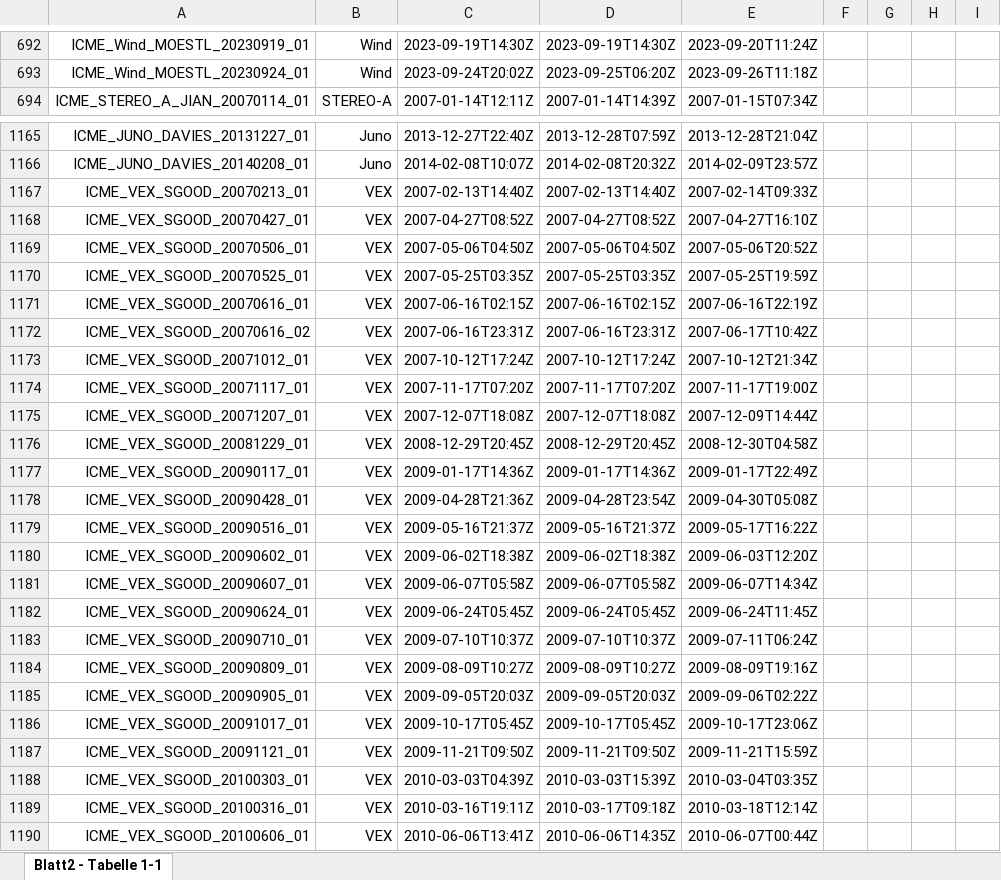
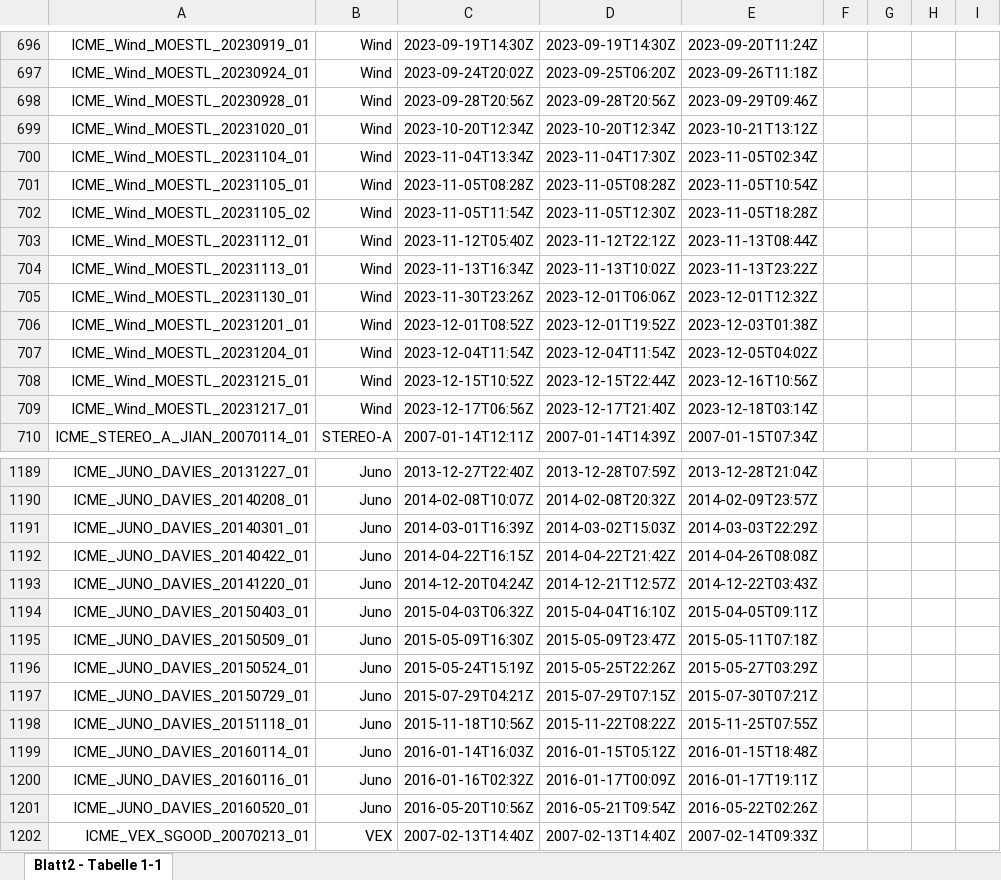
Before and after one commit to cmoestl/heliocats, an Excel workbook: icmecat/HELIO4CAST_ICMECAT_v21_master.xlsx, sheet Blatt2 - Tabelle 1-1, drawn as a sheet; only a part is shown, gaps mark what is left out; the shorter side is filled out with more unchanged rows; values as stored, in another font and other column widths than the file's, no borders; rows hold the shown columns only; the diff covers the shown part only; the diff names each change by its address in the sheet, - before the commit and + after, or states it on an @@ line.

```diff
--- a/icmecat/HELIO4CAST_ICMECAT_v21_master.xlsx (sheet Blatt2 - Tabelle 1-1)
+++ b/icmecat/HELIO4CAST_ICMECAT_v21_master.xlsx (sheet Blatt2 - Tabelle 1-1)
+row 698: ICME_Wind_MOESTL_20230928_01 | Wind | 2023-09-28T20:56Z | 2023-09-28T20:56Z | 2023-09-29T09:46Z
+row 699: ICME_Wind_MOESTL_20231020_01 | Wind | 2023-10-20T12:34Z | 2023-10-20T12:34Z | 2023-10-21T13:12Z
+row 700: ICME_Wind_MOESTL_20231104_01 | Wind | 2023-11-04T13:34Z | 2023-11-04T17:30Z | 2023-11-05T02:34Z
+row 701: ICME_Wind_MOESTL_20231105_01 | Wind | 2023-11-05T08:28Z | 2023-11-05T08:28Z | 2023-11-05T10:54Z
+row 702: ICME_Wind_MOESTL_20231105_02 | Wind | 2023-11-05T11:54Z | 2023-11-05T12:30Z | 2023-11-05T18:28Z
+row 703: ICME_Wind_MOESTL_20231112_01 | Wind | 2023-11-12T05:40Z | 2023-11-12T22:12Z | 2023-11-13T08:44Z
+row 704: ICME_Wind_MOESTL_20231113_01 | Wind | 2023-11-13T16:34Z | 2023-11-13T10:02Z | 2023-11-13T23:22Z
+row 705: ICME_Wind_MOESTL_20231130_01 | Wind | 2023-11-30T23:26Z | 2023-12-01T06:06Z | 2023-12-01T12:32Z
+row 706: ICME_Wind_MOESTL_20231201_01 | Wind | 2023-12-01T08:52Z | 2023-12-01T19:52Z | 2023-12-03T01:38Z
+row 707: ICME_Wind_MOESTL_20231204_01 | Wind | 2023-12-04T11:54Z | 2023-12-04T11:54Z | 2023-12-05T04:02Z
+row 708: ICME_Wind_MOESTL_20231215_01 | Wind | 2023-12-15T10:52Z | 2023-12-15T22:44Z | 2023-12-16T10:56Z
+row 709: ICME_Wind_MOESTL_20231217_01 | Wind | 2023-12-17T06:56Z | 2023-12-17T21:40Z | 2023-12-18T03:14Z
+row 1191: ICME_JUNO_DAVIES_20140301_01 | Juno | 2014-03-01T16:39Z | 2014-03-02T15:03Z | 2014-03-03T22:29Z
+row 1192: ICME_JUNO_DAVIES_20140422_01 | Juno | 2014-04-22T16:15Z | 2014-04-22T21:42Z | 2014-04-26T08:08Z
+row 1193: ICME_JUNO_DAVIES_20141220_01 | Juno | 2014-12-20T04:24Z | 2014-12-21T12:57Z | 2014-12-22T03:43Z
+row 1194: ICME_JUNO_DAVIES_20150403_01 | Juno | 2015-04-03T06:32Z | 2015-04-04T16:10Z | 2015-04-05T09:11Z
+row 1195: ICME_JUNO_DAVIES_20150509_01 | Juno | 2015-05-09T16:30Z | 2015-05-09T23:47Z | 2015-05-11T07:18Z
+row 1196: ICME_JUNO_DAVIES_20150524_01 | Juno | 2015-05-24T15:19Z | 2015-05-25T22:26Z | 2015-05-27T03:29Z
+row 1197: ICME_JUNO_DAVIES_20150729_01 | Juno | 2015-07-29T04:21Z | 2015-07-29T07:15Z | 2015-07-30T07:21Z
+row 1198: ICME_JUNO_DAVIES_20151118_01 | Juno | 2015-11-18T10:56Z | 2015-11-22T08:22Z | 2015-11-25T07:55Z
+row 1199: ICME_JUNO_DAVIES_20160114_01 | Juno | 2016-01-14T16:03Z | 2016-01-15T05:12Z | 2016-01-15T18:48Z
+row 1200: ICME_JUNO_DAVIES_20160116_01 | Juno | 2016-01-16T02:32Z | 2016-01-17T00:09Z | 2016-01-17T19:11Z
+row 1201: ICME_JUNO_DAVIES_20160520_01 | Juno | 2016-05-20T10:56Z | 2016-05-21T09:54Z | 2016-05-22T02:26Z
```
Also changed, not shown: 12 added rows elsewhere in this sheet, icmecat/HELIO4CAST_ICMECAT_v21.xlsx, 24 other files.
